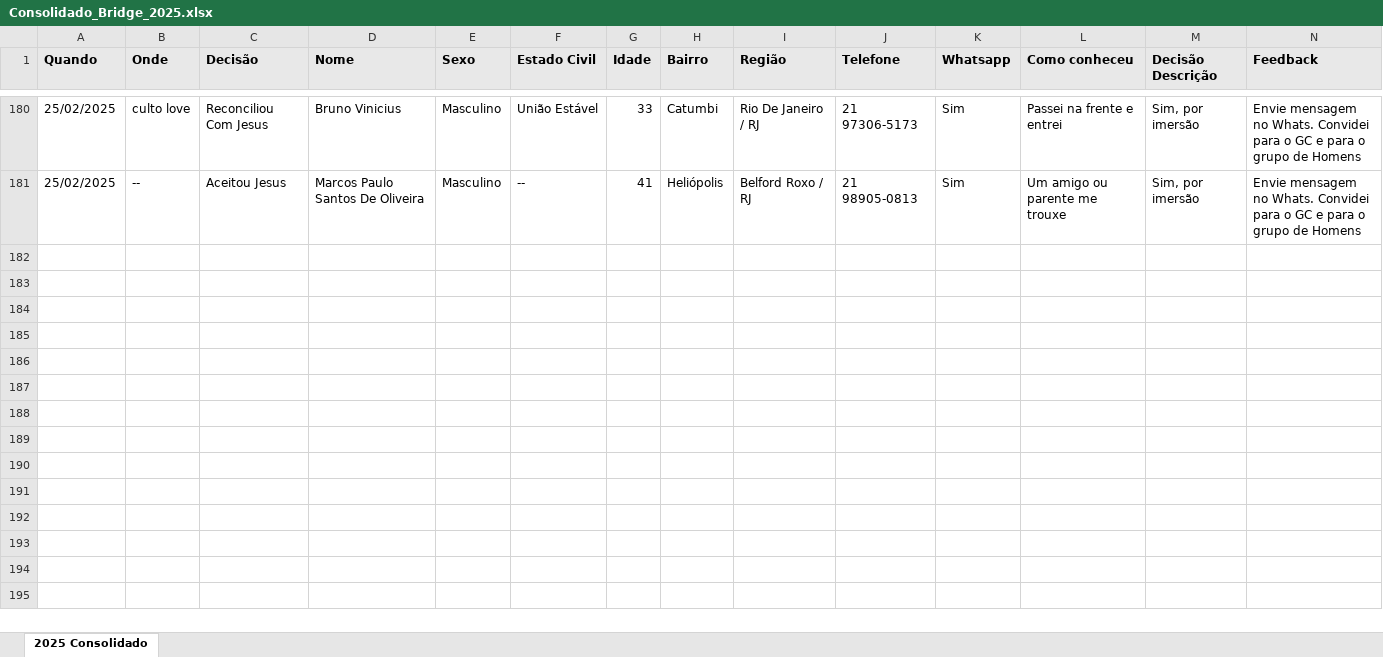
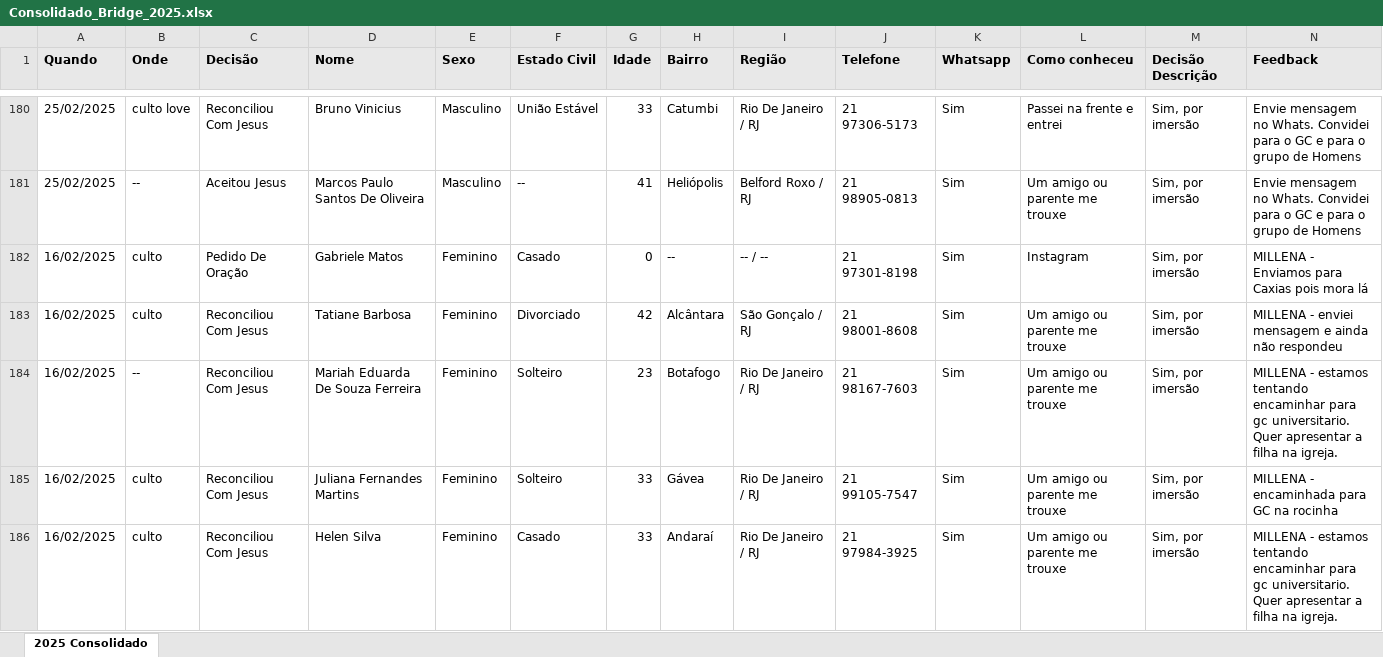
Before and after one commit to brunosobsil/dashboard, an Excel workbook: Consolidado_Bridge_2025.xlsx, sheet 2025 Consolidado, drawn as a sheet; only a part is shown, gaps mark what is left out; values as stored, in another font and other column widths than the file's, no borders; rows hold the shown columns only; the diff covers the shown part only; the diff names each change by its address in the sheet, - before the commit and + after, or states it on an @@ line.

```diff
--- a/Consolidado_Bridge_2025.xlsx (sheet 2025 Consolidado)
+++ b/Consolidado_Bridge_2025.xlsx (sheet 2025 Consolidado)
+row 182: 16/02/2025 | culto | Pedido De Oração | Gabriele Matos | Feminino | Casado | 0 | -- | -- / -- | 21 97301-8198 | Sim | Instagram | Sim, por imersão | MILLENA - Enviamos para Caxias pois mora lá
+row 183: 16/02/2025 | culto | Reconciliou Com Jesus | Tatiane Barbosa | Feminino | Divorciado | 42 | Alcântara | São Gonçalo / RJ | 21 98001-8608 | Sim | Um amigo ou parente me trouxe | Sim, por imersão | MILLENA - enviei mensagem e ainda não respondeu
+row 184: 16/02/2025 | -- | Reconciliou Com Jesus | Mariah Eduarda De Souza Ferreira | Feminino | Solteiro | 23 | Botafogo | Rio De Janeiro / RJ | 21 98167-7603 | Sim | Um amigo ou parente me trouxe | Sim, por imersão | MILLENA - estamos tentando encaminhar para gc universitario. Quer apresentar a filha na igreja.
+row 185: 16/02/2025 | culto | Reconciliou Com Jesus | Juliana Fernandes Martins | Feminino | Solteiro | 33 | Gávea | Rio De Janeiro / RJ | 21 99105-7547 | Sim | Um amigo ou parente me trouxe | Sim, por imersão | MILLENA - encaminhada para GC na rocinha
+row 186: 16/02/2025 | culto | Reconciliou Com Jesus | Helen Silva | Feminino | Casado | 33 | Andaraí | Rio De Janeiro / RJ | 21 97984-3925 | Sim | Um amigo ou parente me trouxe | Sim, por imersão | MILLENA - estamos tentando encaminhar para gc universitario. Quer apresentar a filha na igreja.
```
Also changed, not shown: 33 added rows elsewhere in this sheet, 1 other file.
